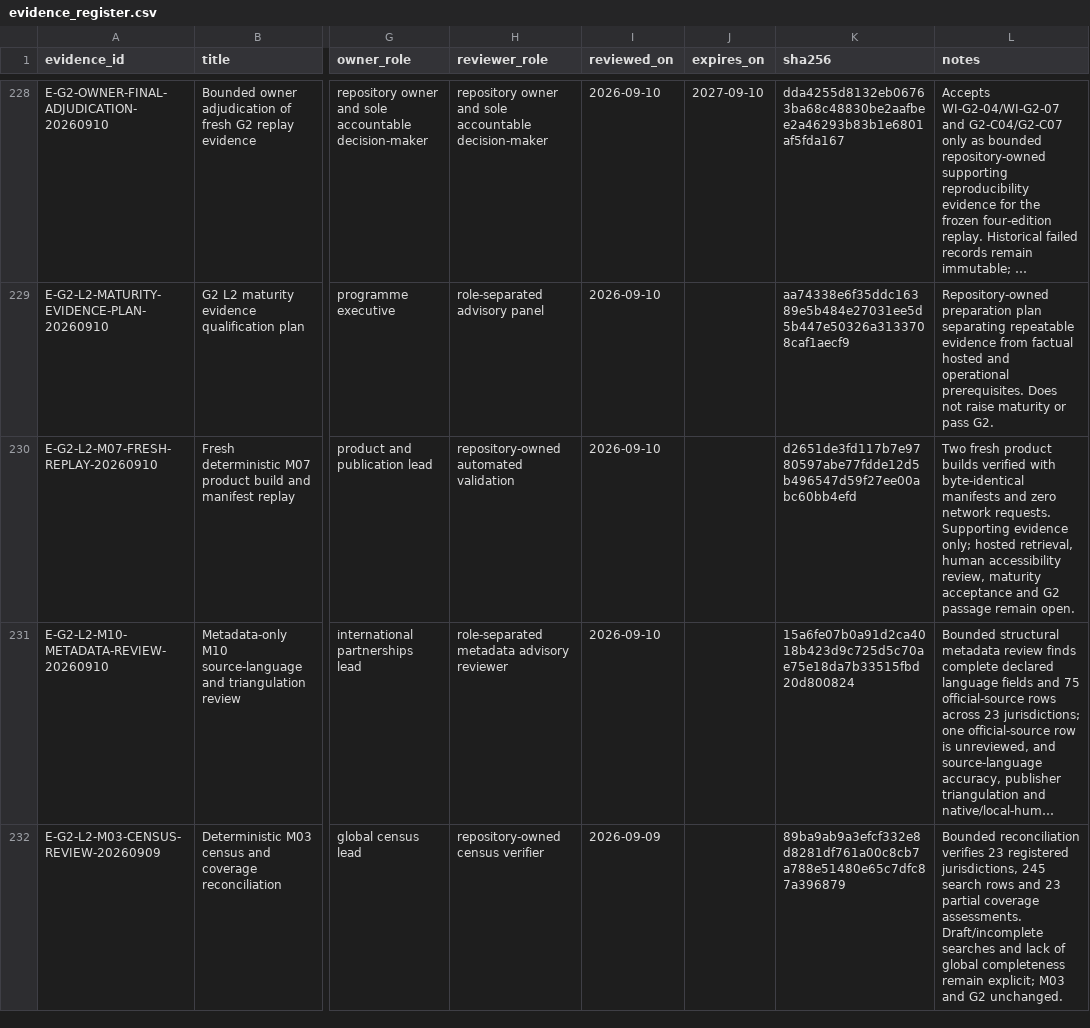
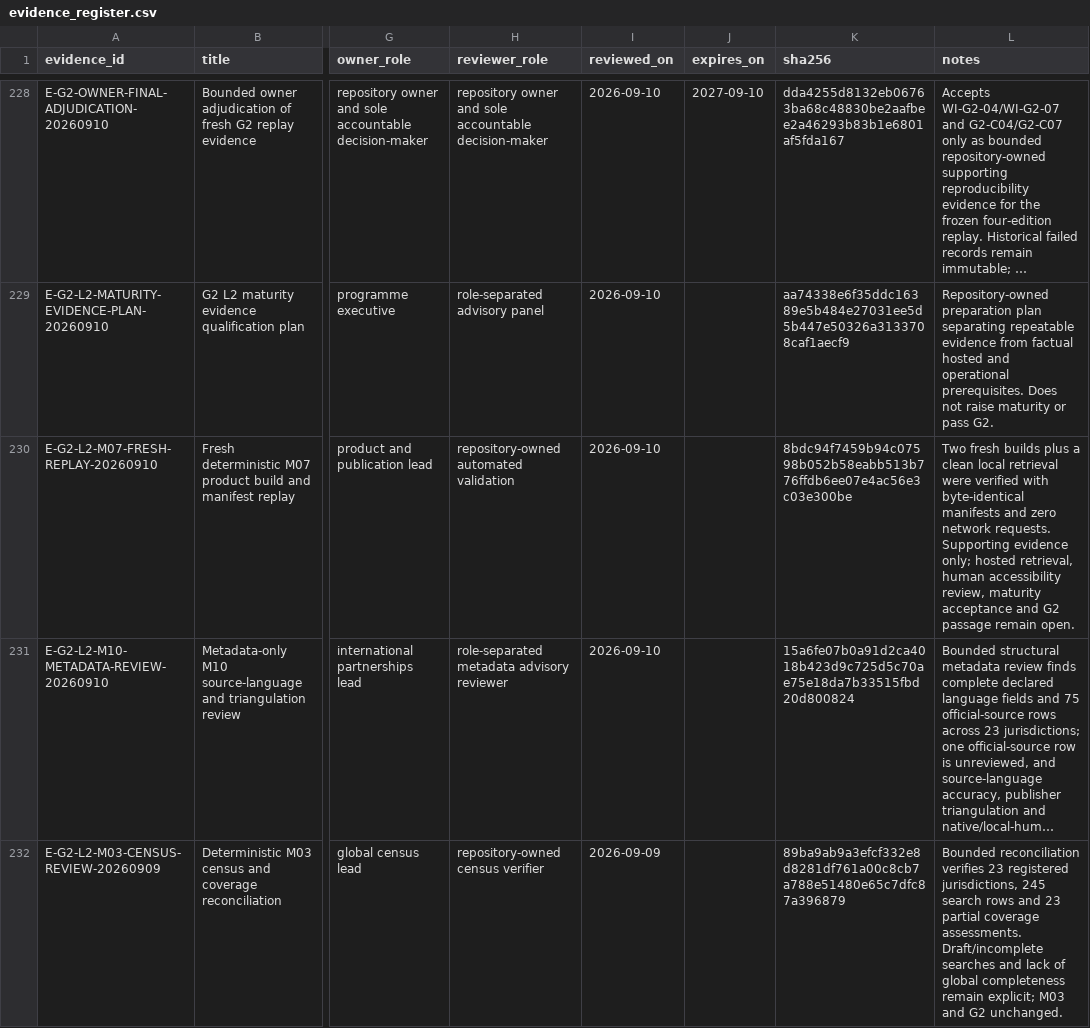
Before and after one commit to edithatogo/global-family-justice-data, a CSV file: programme/evidence_register.csv, drawn as a sheet; only a part is shown, gaps mark what is left out; long unchanged cells end in …; the diff names each change by its address in the sheet, - before the commit and + after, or states it on an @@ line.

Commit message:
evidence: bind clean M07 retrieval replay

```diff
--- a/programme/evidence_register.csv
+++ b/programme/evidence_register.csv
-K230 (sha256): d2651de3fd117b7e9780597abe77fdde12d5b496547d59f27ee00abc60bb4efd
+K230 (sha256): 8bdc94f7459b94c07598b052b58eabb513b776ffdb6ee07e4ac56e3c03e300be
-L230 (notes): Two fresh product builds verified with…
+L230 (notes): Two fresh builds plus a clean local retrieval were verified with…
```
Also changed, not shown: 4 other files.
